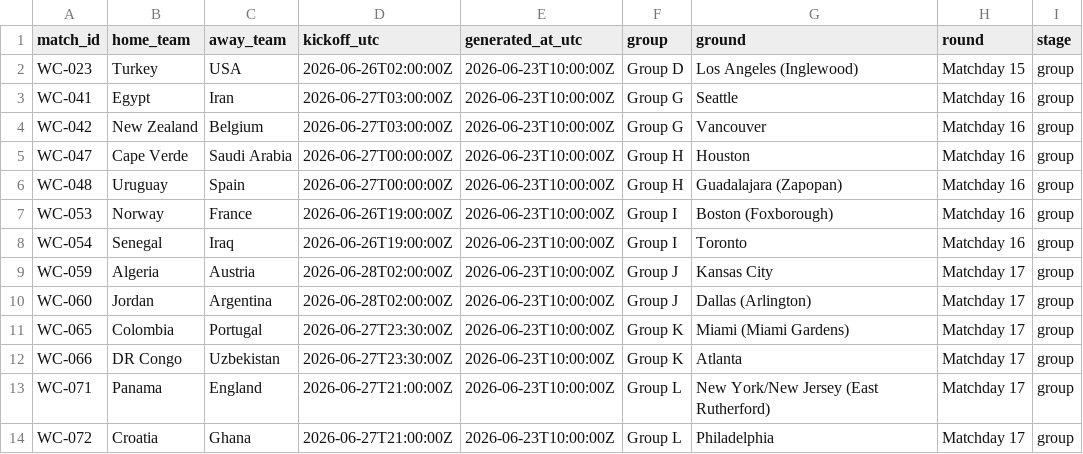
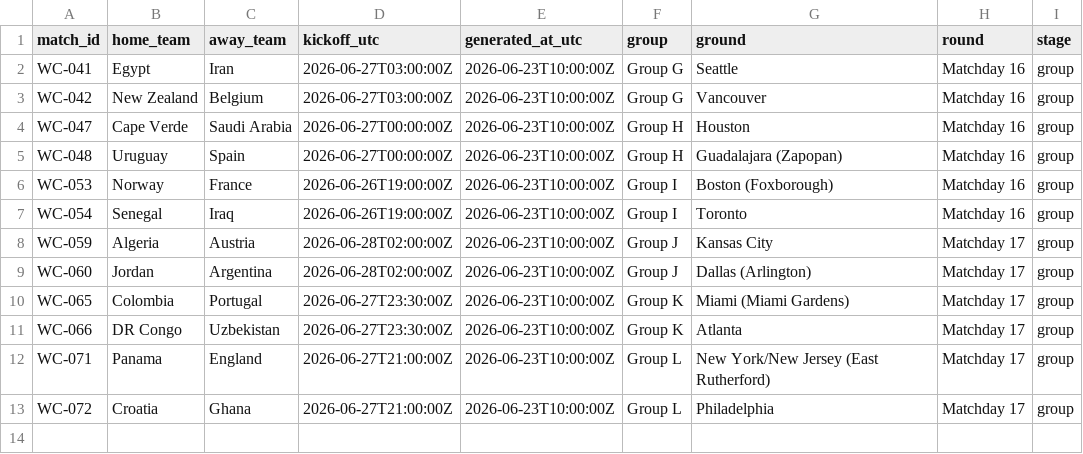
Before and after one commit to khalid-A-M-M/worldcup-agent-harness, a CSV file: data/fixtures.csv, drawn as a sheet.

```diff
--- a/data/fixtures.csv
+++ b/data/fixtures.csv
@@ -1,3 +1,2 @@
 match_id,home_team,away_team,kickoff_utc,generated_at_utc,group,ground,round,stage
-WC-023,Turkey,USA,2026-06-26T02:00:00Z,2026-06-23T10:00:00Z,Group D,Los Angeles (Inglewood),Matchday 15,group
 WC-041,Egypt,Iran,2026-06-27T03:00:00Z,2026-06-23T10:00:00Z,Group G,Seattle,Matchday 16,group
```
Also changed, not shown: data/actual_results.csv, data/historical_results.csv, 46 other files.
